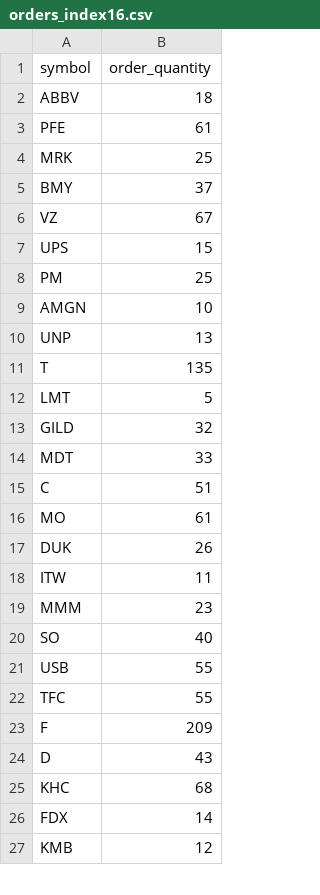
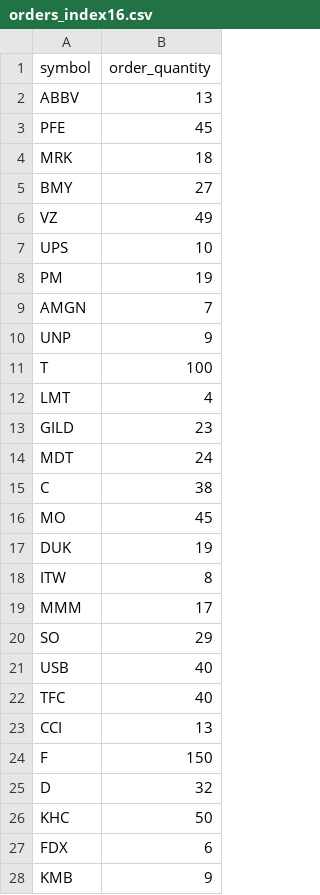
Before and after one commit to PdxCodeGuild/class_opal, a CSV file: code/jim/capstone/investor_portal/apis/data/orders_index16.csv, drawn as a sheet; only a part is shown; the diff covers the shown part only.

```diff
--- a/code/jim/capstone/investor_portal/apis/data/orders_index16.csv
+++ b/code/jim/capstone/investor_portal/apis/data/orders_index16.csv
@@ -1,27 +1,28 @@
 symbol,order_quantity
-ABBV,18
-PFE,61
-MRK,25
-BMY,37
-VZ,67
-UPS,15
-PM,25
-AMGN,10
-UNP,13
-T,135
-LMT,5
-GILD,32
-MDT,33
-C,51
-MO,61
-DUK,26
-ITW,11
-MMM,23
-SO,40
-USB,55
-TFC,55
-F,209
-D,43
-KHC,68
-FDX,14
-KMB,12
+ABBV,13
+PFE,45
+MRK,18
+BMY,27
+VZ,49
+UPS,10
+PM,19
+AMGN,7
+UNP,9
+T,100
+LMT,4
+GILD,23
+MDT,24
+C,38
+MO,45
+DUK,19
+ITW,8
+MMM,17
+SO,29
+USB,40
+TFC,40
+CCI,13
+F,150
+D,32
+KHC,50
+FDX,6
+KMB,9
```
Also changed, not shown: 1 removed row and 41 edited cells elsewhere in this file, code/jim/capstone/investor_portal/apis/data/personalized_index_index16.csv, 4 other files.
